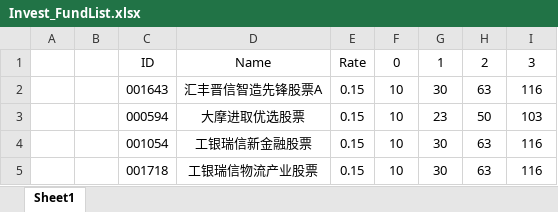
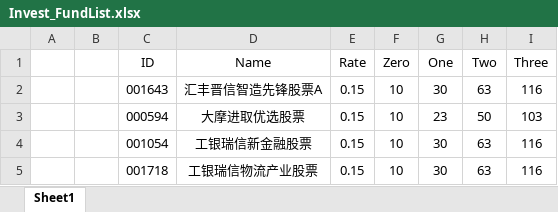
Before and after one commit to Chlorine1816/DailyTools, an Excel workbook: data/Invest_FundList.xlsx, sheet Sheet1, drawn as a sheet; only a part is shown; values as stored, in another font and other column widths than the file's, no borders; the diff names each change by its address in the sheet, - before the commit and + after, or states it on an @@ line.

```diff
--- a/data/Invest_FundList.xlsx (sheet Sheet1)
+++ b/data/Invest_FundList.xlsx (sheet Sheet1)
-F1: 0
+F1: Zero
-G1: 1
+G1: One
-H1: 2
+H1: Two
-I1: 3
+I1: Three
```
Also changed, not shown: 2 other files.
